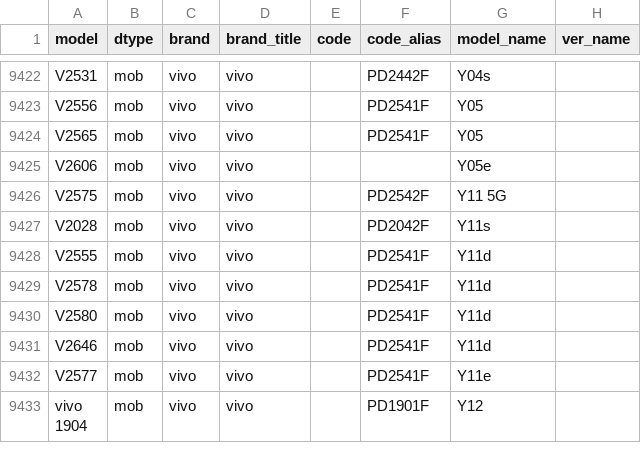
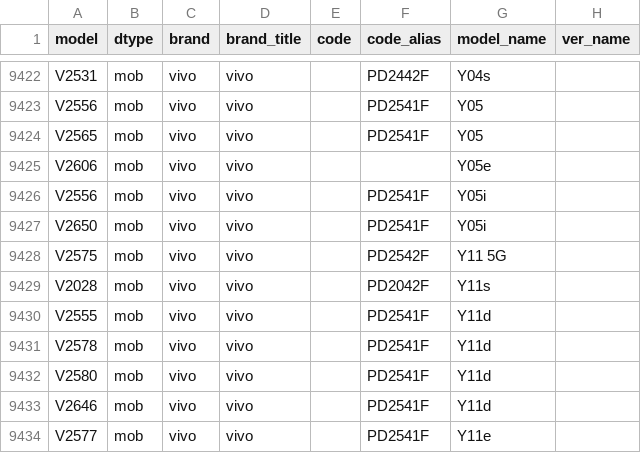
Before and after one commit to YuleBest/MobileModels-csv, a CSV file: models.csv, drawn as a sheet; only a part is shown, gaps mark what is left out; the shorter side is filled out with more unchanged rows.

```diff
--- a/models.csv
+++ b/models.csv
@@ -9425,2 +9425,4 @@ V2565,mob,vivo,vivo,,PD2541F,Y05,
 V2606,mob,vivo,vivo,,,Y05e,
+V2556,mob,vivo,vivo,,PD2541F,Y05i,
+V2650,mob,vivo,vivo,,PD2541F,Y05i,
 V2575,mob,vivo,vivo,,PD2542F,Y11 5G,
```
Also changed, not shown: 1 other file.
